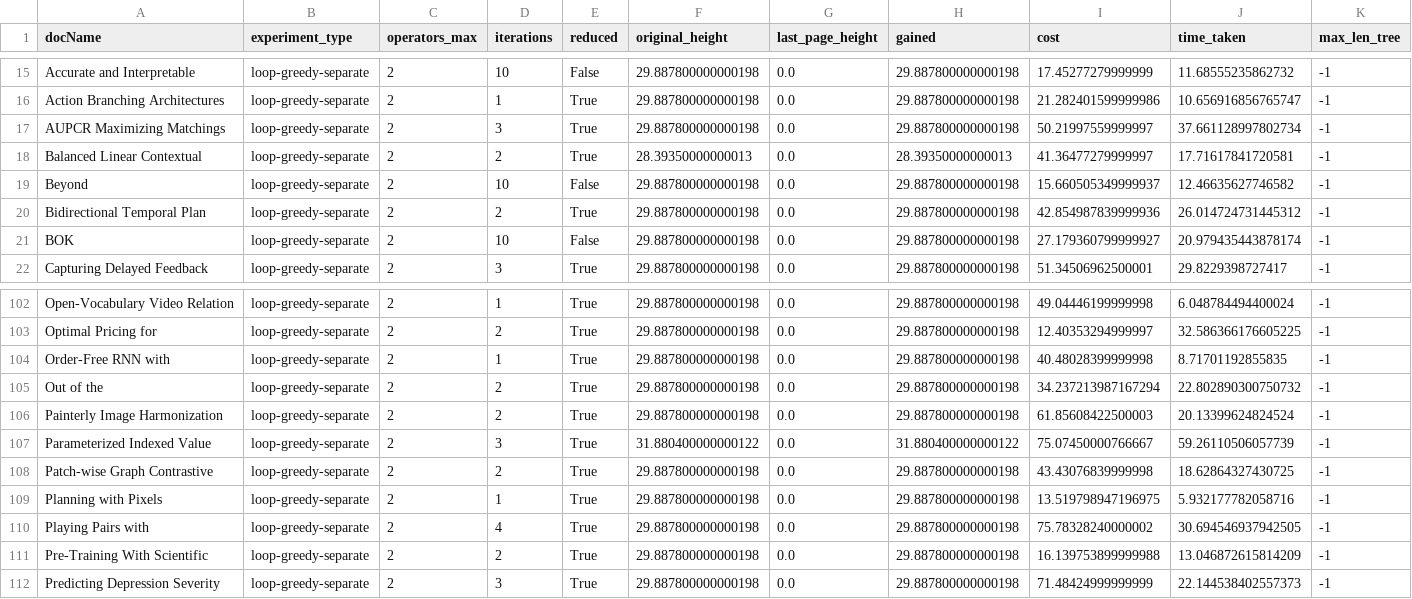
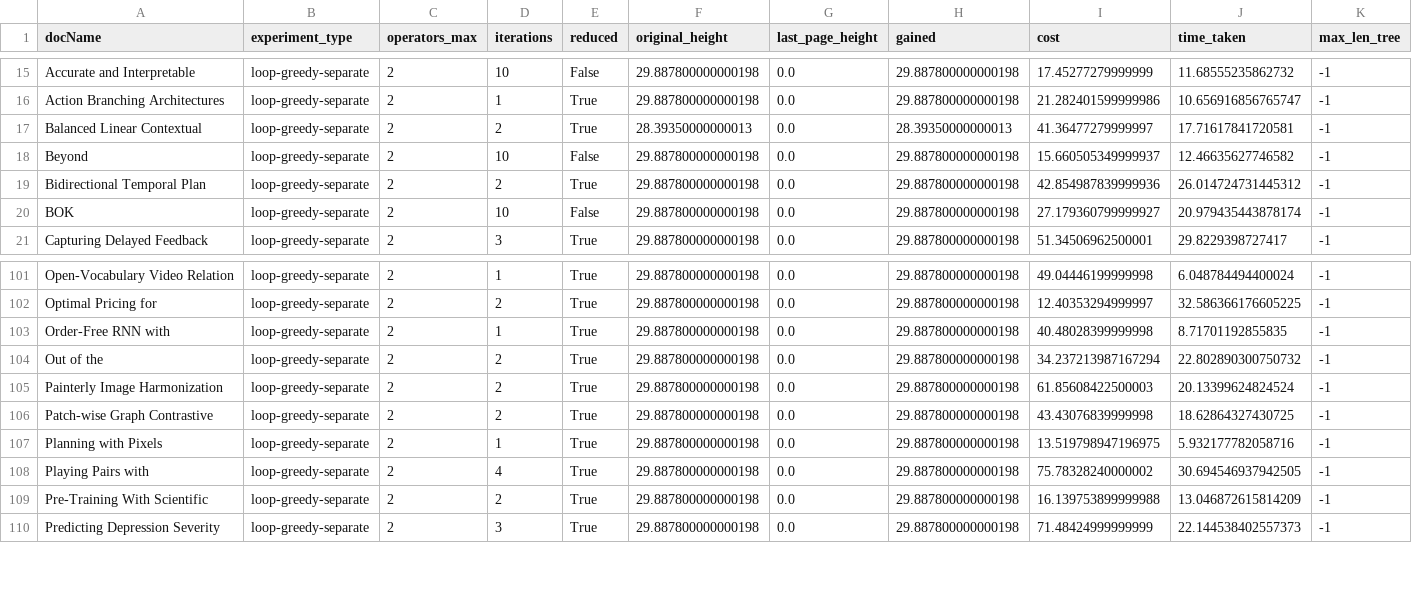
Before and after one commit to OrFuchs12/LaTeX-Paper-Reduction, a CSV file: code/~/results/excels/results4.csv, drawn as a sheet; only a part is shown, gaps mark what is left out; rows hold the shown columns only; the diff names each change by its address in the sheet, - before the commit and + after, or states it on an @@ line.

```diff
--- a/code/~/results/excels/results4.csv
+++ b/code/~/results/excels/results4.csv
-row 17: AUPCR Maximizing Matchings | loop-greedy-separate | 2 | 3 | True | 29.887800000000198 | 0.0 | 29.887800000000198 | 50.21997559999997 | 37.661128997802734 | -1
-row 107: Parameterized Indexed Value | loop-greedy-separate | 2 | 3 | True | 31.880400000000122 | 0.0 | 31.880400000000122 | 75.07450000766667 | 59.26110506057739 | -1
```
Also changed, not shown: code/~/results/excels/intersection_means.csv, code/~/results/excels/results2.csv, 6 other files.
